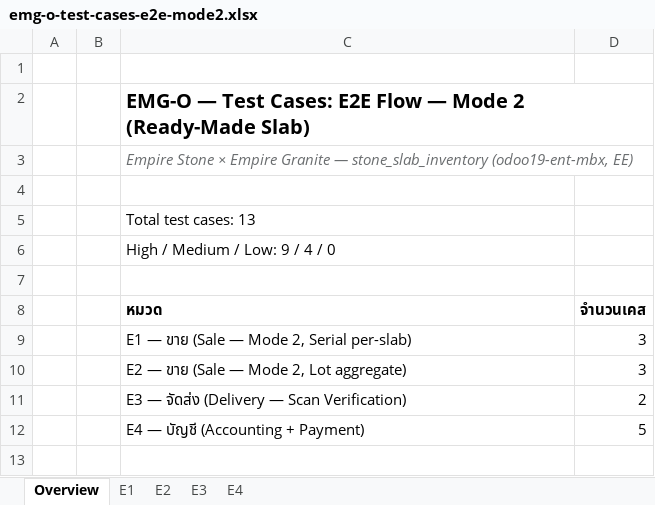
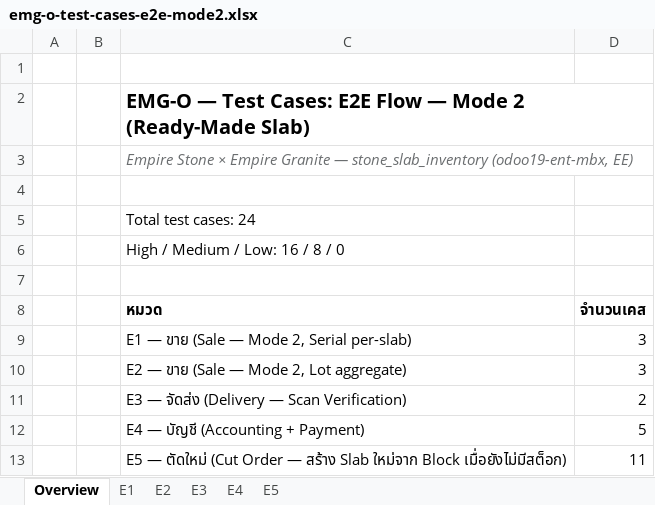
Before and after one commit to soodjarit/emg-o-portal, an Excel workbook: client-docs/test-cases/emg-o-test-cases-e2e-mode2.xlsx, sheet Overview, drawn as a sheet; values as stored, in another font and other column widths than the file's, no borders; the diff names each change by its address in the sheet, - before the commit and + after, or states it on an @@ line.

```diff
--- a/client-docs/test-cases/emg-o-test-cases-e2e-mode2.xlsx (sheet Overview)
+++ b/client-docs/test-cases/emg-o-test-cases-e2e-mode2.xlsx (sheet Overview)
+sheet tab: E5
-C5 (หมวด): Total test cases: 13
+C5 (หมวด): Total test cases: 24
-C6 (หมวด): High / Medium / Low: 9 / 4 / 0
+C6 (หมวด): High / Medium / Low: 16 / 8 / 0
+row 13:  |  | E5 — ตัดใหม่ (Cut Order — สร้าง Slab ใหม่จาก Block เมื่อยังไม่มีสต็อก) | 11
```
Also changed, not shown: 14 other files.
